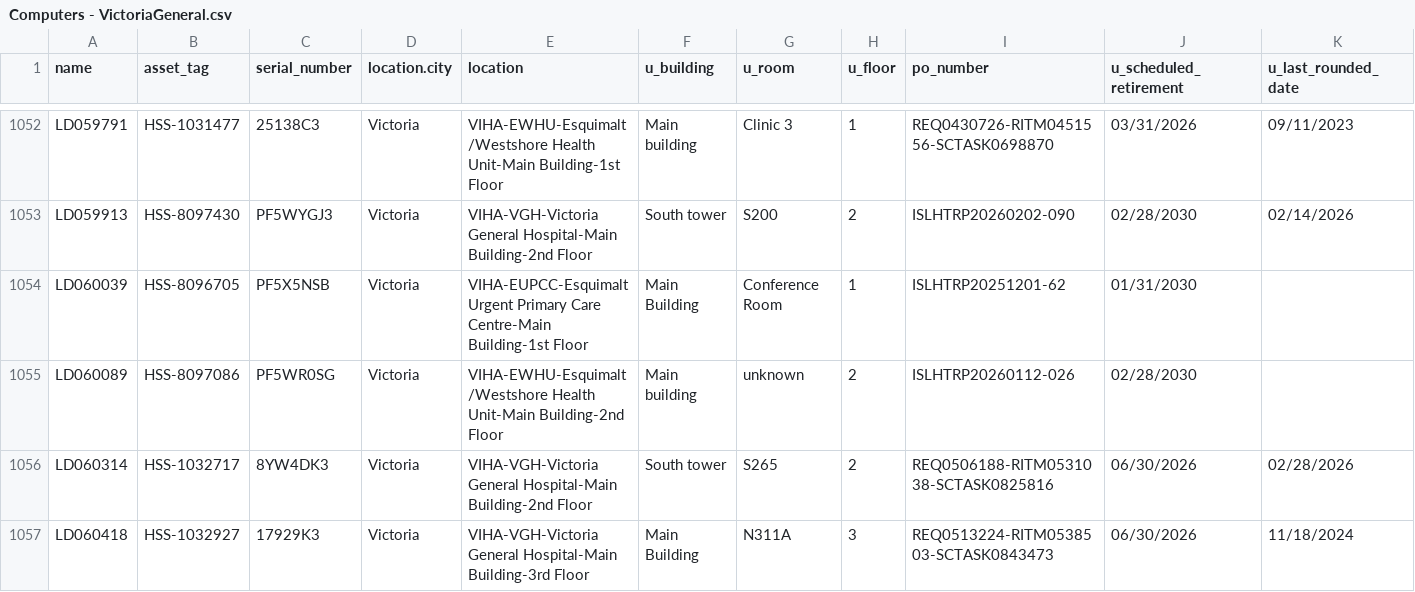
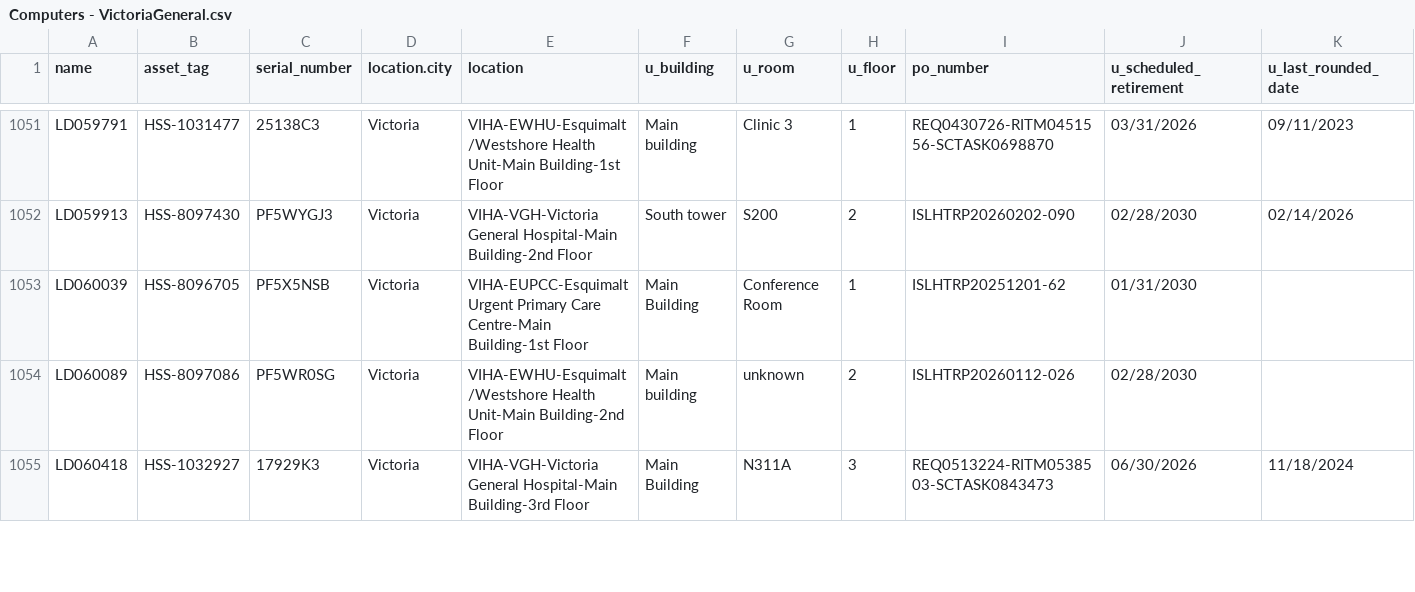
Before and after one commit to digbysa/New-Inventory-Tool, a CSV file: Data/VictoriaGeneral/Computers - VictoriaGeneral.csv, drawn as a sheet; only a part is shown, gaps mark what is left out; rows hold the shown columns only; the diff covers the shown part only; the diff names each change by its address in the sheet, - before the commit and + after, or states it on an @@ line.

```diff
--- a/Data/VictoriaGeneral/Computers - VictoriaGeneral.csv
+++ b/Data/VictoriaGeneral/Computers - VictoriaGeneral.csv
-row 1056: LD060314 | HSS-1032717 | 8YW4DK3 | Victoria | VIHA-VGH-Victoria General Hospital-Main Building-2nd Floor | South tower | S265 | 2 | REQ0506188-RITM0531038-SCTASK0825816 | 06/30/2026 | 02/28/2026
```
Also changed, not shown: 4 removed rows and 77 edited cells elsewhere in this file, Data/CampbellRiver/Computers - CampbellRiver.csv, Data/Cowichan/Computers - Cowichan.csv, 16 other files.
